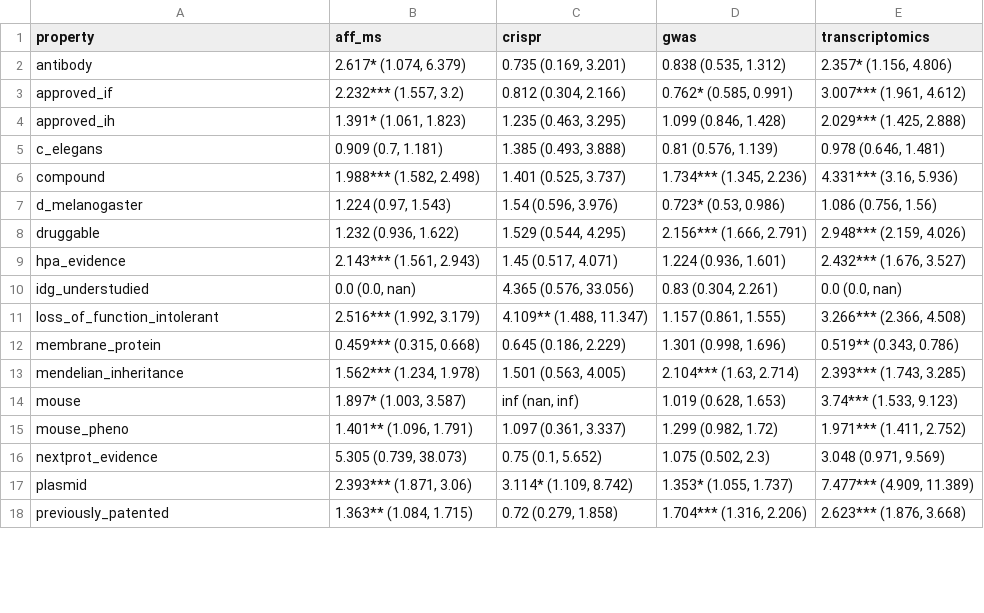
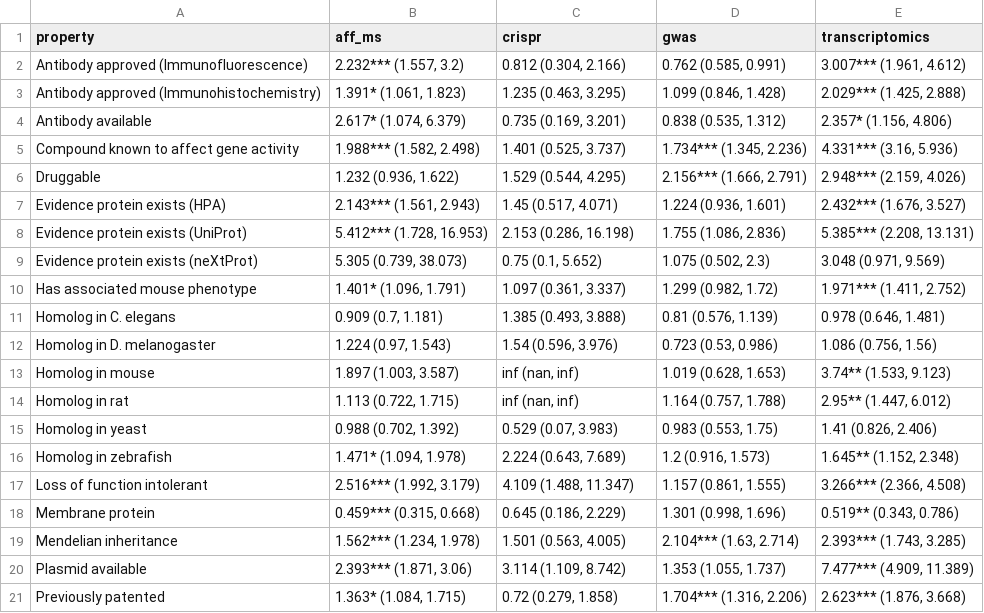
Before and after one commit to amarallab/fmug_analysis, a CSV file: data/binary_table_eval_format_230728.csv, drawn as a sheet; only a part is shown; the diff covers the shown part only.

```diff
--- a/data/binary_table_eval_format_230728.csv
+++ b/data/binary_table_eval_format_230728.csv
@@ -1,18 +1,21 @@
 property,aff_ms,crispr,gwas,transcriptomics
-antibody,"2.617* (1.074, 6.379)","0.735 (0.169, 3.201)","0.838 (0.535, 1.312)","2.357* (1.156, 4.806)"
-approved_if,"2.232*** (1.557, 3.2)","0.812 (0.304, 2.166)","0.762* (0.585, 0.991)","3.007*** (1.961, 4.612)"
-approved_ih,"1.391* (1.061, 1.823)","1.235 (0.463, 3.295)","1.099 (0.846, 1.428)","2.029*** (1.425, 2.888)"
-c_elegans,"0.909 (0.7, 1.181)","1.385 (0.493, 3.888)","0.81 (0.576, 1.139)","0.978 (0.646, 1.481)"
-compound,"1.988*** (1.582, 2.498)","1.401 (0.525, 3.737)","1.734*** (1.345, 2.236)","4.331*** (3.16, 5.936)"
-d_melanogaster,"1.224 (0.97, 1.543)","1.54 (0.596, 3.976)","0.723* (0.53, 0.986)","1.086 (0.756, 1.56)"
-druggable,"1.232 (0.936, 1.622)","1.529 (0.544, 4.295)","2.156*** (1.666, 2.791)","2.948*** (2.159, 4.026)"
-hpa_evidence,"2.143*** (1.561, 2.943)","1.45 (0.517, 4.071)","1.224 (0.936, 1.601)","2.432*** (1.676, 3.527)"
-idg_understudied,"0.0 (0.0, nan)","4.365 (0.576, 33.056)","0.83 (0.304, 2.261)","0.0 (0.0, nan)"
-loss_of_function_intolerant,"2.516*** (1.992, 3.179)","4.109** (1.488, 11.347)","1.157 (0.861, 1.555)","3.266*** (2.366, 4.508)"
-membrane_protein,"0.459*** (0.315, 0.668)","0.645 (0.186, 2.229)","1.301 (0.998, 1.696)","0.519** (0.343, 0.786)"
-mendelian_inheritance,"1.562*** (1.234, 1.978)","1.501 (0.563, 4.005)","2.104*** (1.63, 2.714)","2.393*** (1.743, 3.285)"
-mouse,"1.897* (1.003, 3.587)","inf (nan, inf)","1.019 (0.628, 1.653)","3.74*** (1.533, 9.123)"
-mouse_pheno,"1.401** (1.096, 1.791)","1.097 (0.361, 3.337)","1.299 (0.982, 1.72)","1.971*** (1.411, 2.752)"
-nextprot_evidence,"5.305 (0.739, 38.073)","0.75 (0.1, 5.652)","1.075 (0.502, 2.3)","3.048 (0.971, 9.569)"
-plasmid,"2.393*** (1.871, 3.06)","3.114* (1.109, 8.742)","1.353* (1.055, 1.737)","7.477*** (4.909, 11.389)"
-previously_patented,"1.363** (1.084, 1.715)","0.72 (0.279, 1.858)","1.704*** (1.316, 2.206)","2.623*** (1.876, 3.668)"
+Antibody approved (Immunofluorescence),"2.232*** (1.557, 3.2)","0.812 (0.304, 2.166)","0.762 (0.585, 0.991)","3.007*** (1.961, 4.612)"
+Antibody approved (Immunohistochemistry),"1.391* (1.061, 1.823)","1.235 (0.463, 3.295)","1.099 (0.846, 1.428)","2.029*** (1.425, 2.888)"
+Antibody available,"2.617* (1.074, 6.379)","0.735 (0.169, 3.201)","0.838 (0.535, 1.312)","2.357* (1.156, 4.806)"
+Compound known to affect gene activity,"1.988*** (1.582, 2.498)","1.401 (0.525, 3.737)","1.734*** (1.345, 2.236)","4.331*** (3.16, 5.936)"
+Druggable,"1.232 (0.936, 1.622)","1.529 (0.544, 4.295)","2.156*** (1.666, 2.791)","2.948*** (2.159, 4.026)"
+Evidence protein exists (HPA),"2.143*** (1.561, 2.943)","1.45 (0.517, 4.071)","1.224 (0.936, 1.601)","2.432*** (1.676, 3.527)"
+Evidence protein exists (UniProt),"5.412*** (1.728, 16.953)","2.153 (0.286, 16.198)","1.755 (1.086, 2.836)","5.385*** (2.208, 13.131)"
+Evidence protein exists (neXtProt),"5.305 (0.739, 38.073)","0.75 (0.1, 5.652)","1.075 (0.502, 2.3)","3.048 (0.971, 9.569)"
+Has associated mouse phenotype,"1.401* (1.096, 1.791)","1.097 (0.361, 3.337)","1.299 (0.982, 1.72)","1.971*** (1.411, 2.752)"
+Homolog in C. elegans,"0.909 (0.7, 1.181)","1.385 (0.493, 3.888)","0.81 (0.576, 1.139)","0.978 (0.646, 1.481)"
+Homolog in D. melanogaster,"1.224 (0.97, 1.543)","1.54 (0.596, 3.976)","0.723 (0.53, 0.986)","1.086 (0.756, 1.56)"
+Homolog in mouse,"1.897 (1.003, 3.587)","inf (nan, inf)","1.019 (0.628, 1.653)","3.74** (1.533, 9.123)"
+Homolog in rat,"1.113 (0.722, 1.715)","inf (nan, inf)","1.164 (0.757, 1.788)","2.95** (1.447, 6.012)"
+Homolog in yeast,"0.988 (0.702, 1.392)","0.529 (0.07, 3.983)","0.983 (0.553, 1.75)","1.41 (0.826, 2.406)"
+Homolog in zebrafish,"1.471* (1.094, 1.978)","2.224 (0.643, 7.689)","1.2 (0.916, 1.573)","1.645** (1.152, 2.348)"
+Loss of function intolerant,"2.516*** (1.992, 3.179)","4.109 (1.488, 11.347)","1.157 (0.861, 1.555)","3.266*** (2.366, 4.508)"
+Membrane protein,"0.459*** (0.315, 0.668)","0.645 (0.186, 2.229)","1.301 (0.998, 1.696)","0.519** (0.343, 0.786)"
+Mendelian inheritance,"1.562*** (1.234, 1.978)","1.501 (0.563, 4.005)","2.104*** (1.63, 2.714)","2.393*** (1.743, 3.285)"
+Plasmid available,"2.393*** (1.871, 3.06)","3.114 (1.109, 8.742)","1.353 (1.055, 1.737)","7.477*** (4.909, 11.389)"
+Previously patented,"1.363* (1.084, 1.715)","0.72 (0.279, 1.858)","1.704*** (1.316, 2.206)","2.623*** (1.876, 3.668)"
```
Also changed, not shown: 1 added row, 4 removed rows and 1 edited cell elsewhere in this file, data/binary_table_eval_230728.csv, data/continuous_table_eval_230728.csv, 6 other files.
